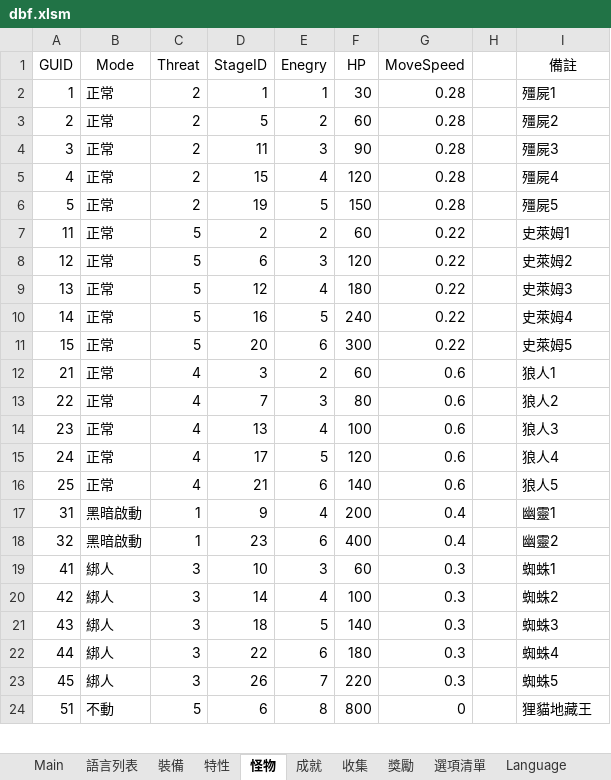
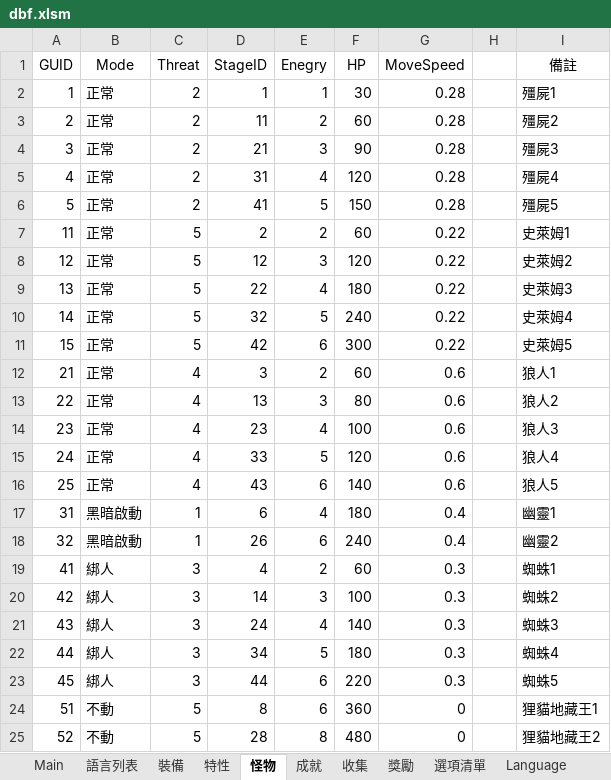
Before and after one commit to yinweli/project_acg, an Excel workbook: Doc/dbf.xlsm, sheet 怪物, drawn as a sheet; only a part is shown; values as stored, in another font and other column widths than the file's, no borders; table styles not drawn; the diff covers the shown part only; the diff names each change by its address in the sheet, - before the commit and + after, or states it on an @@ line.

```diff
--- a/Doc/dbf.xlsm (sheet 怪物)
+++ b/Doc/dbf.xlsm (sheet 怪物)
-D3 (StageID): 5
+D3 (StageID): 11
-D4 (StageID): 11
+D4 (StageID): 21
-D5 (StageID): 15
+D5 (StageID): 31
-D6 (StageID): 19
+D6 (StageID): 41
-D8 (StageID): 6
+D8 (StageID): 12
-D9 (StageID): 12
+D9 (StageID): 22
-D10 (StageID): 16
+D10 (StageID): 32
-D11 (StageID): 20
+D11 (StageID): 42
-D13 (StageID): 7
+D13 (StageID): 13
-D14 (StageID): 13
+D14 (StageID): 23
-D15 (StageID): 17
+D15 (StageID): 33
-D16 (StageID): 21
+D16 (StageID): 43
-D17 (StageID): 9
+D17 (StageID): 6
-F17 (HP): 200
+F17 (HP): 180
-D18 (StageID): 23
+D18 (StageID): 26
-F18 (HP): 400
+F18 (HP): 240
-D19 (StageID): 10
+D19 (StageID): 4
-E19 (Enegry): 3
+E19 (Enegry): 2
-E20 (Enegry): 4
+E20 (Enegry): 3
-D21 (StageID): 18
+D21 (StageID): 24
-E21 (Enegry): 5
+E21 (Enegry): 4
-D22 (StageID): 22
+D22 (StageID): 34
-E22 (Enegry): 6
+E22 (Enegry): 5
-D23 (StageID): 26
+D23 (StageID): 44
-E23 (Enegry): 7
+E23 (Enegry): 6
-D24 (StageID): 6
+D24 (StageID): 8
-E24 (Enegry): 8
+E24 (Enegry): 6
-F24 (HP): 800
+F24 (HP): 360
-I24 (備註): 狸貓地藏王
+I24 (備註): 狸貓地藏王1
+row 25: 52 | 不動 | 5 | 28 | 8 | 480 | 0 |  | 狸貓地藏王2
```
Also changed, not shown: 13 edited cells elsewhere in this sheet, sheet Monster, formulas that keep their value, 3 other files.
